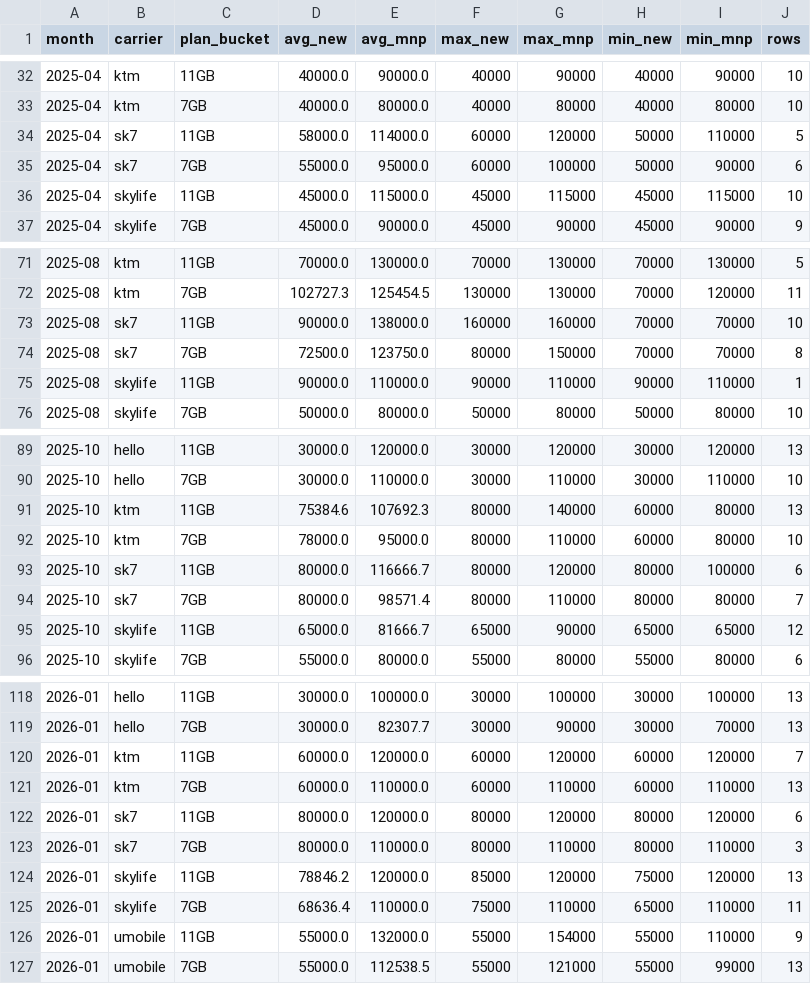
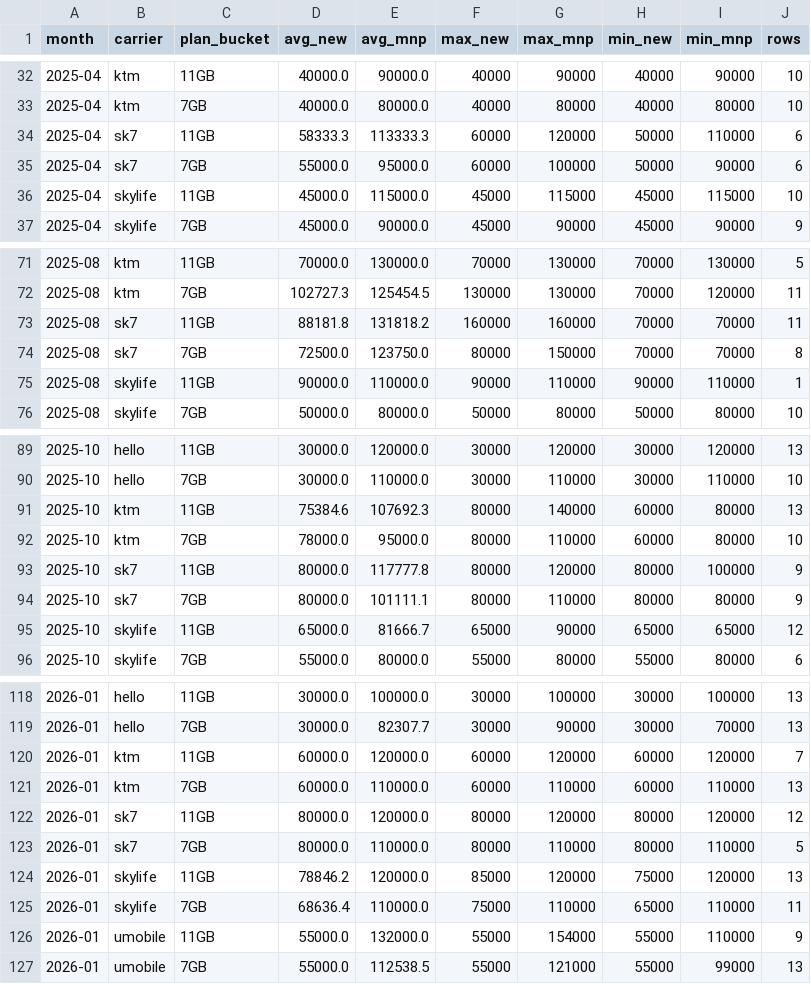
Before and after one commit to rlawlsdn090-coder/phone-policy-dashboard, a CSV file: data/exports/policy_values_monthly.csv, drawn as a sheet; only a part is shown, gaps mark what is left out; the diff covers the shown part only.

```diff
--- a/data/exports/policy_values_monthly.csv
+++ b/data/exports/policy_values_monthly.csv
@@ -33,3 +33,3 @@
 2025-04,ktm,7GB,40000.0,80000.0,40000,80000,40000,80000,10
-2025-04,sk7,11GB,58000.0,114000.0,60000,120000,50000,110000,5
+2025-04,sk7,11GB,58333.3,113333.3,60000,120000,50000,110000,6
 2025-04,sk7,7GB,55000.0,95000.0,60000,100000,50000,90000,6
@@ -72,3 +72,3 @@
 2025-08,ktm,7GB,102727.3,125454.5,130000,130000,70000,120000,11
-2025-08,sk7,11GB,90000.0,138000.0,160000,160000,70000,70000,10
+2025-08,sk7,11GB,88181.8,131818.2,160000,160000,70000,70000,11
 2025-08,sk7,7GB,72500.0,123750.0,80000,150000,70000,70000,8
@@ -92,4 +92,4 @@
 2025-10,ktm,7GB,78000.0,95000.0,80000,110000,60000,80000,10
-2025-10,sk7,11GB,80000.0,116666.7,80000,120000,80000,100000,6
-2025-10,sk7,7GB,80000.0,98571.4,80000,110000,80000,80000,7
+2025-10,sk7,11GB,80000.0,117777.8,80000,120000,80000,100000,9
+2025-10,sk7,7GB,80000.0,101111.1,80000,110000,80000,80000,9
 2025-10,skylife,11GB,65000.0,81666.7,65000,90000,65000,65000,12
@@ -121,4 +121,4 @@
 2026-01,ktm,7GB,60000.0,110000.0,60000,110000,60000,110000,13
-2026-01,sk7,11GB,80000.0,120000.0,80000,120000,80000,120000,6
-2026-01,sk7,7GB,80000.0,110000.0,80000,110000,80000,110000,3
+2026-01,sk7,11GB,80000.0,120000.0,80000,120000,80000,120000,12
+2026-01,sk7,7GB,80000.0,110000.0,80000,110000,80000,110000,5
 2026-01,skylife,11GB,78846.2,120000.0,85000,120000,75000,120000,13
```
Also changed, not shown: 2 added rows and 55 edited cells elsewhere in this file, data/exports/review_priority.csv, docs/data/exports/policy_values_monthly.csv, 23 other files.
